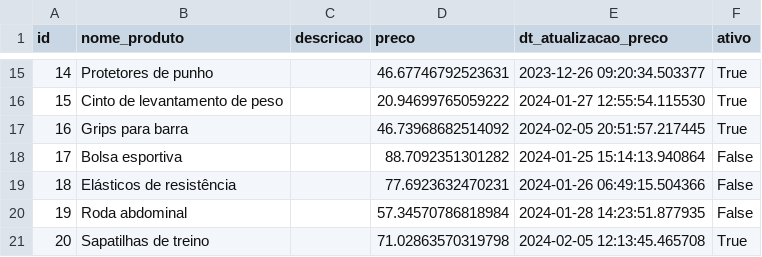
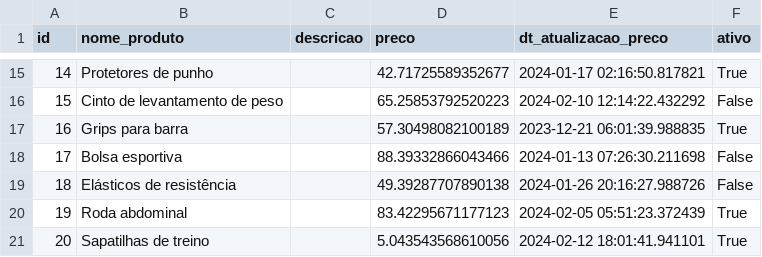
Before and after one commit to victorocvh/santander-challenge, a CSV file: dados/produto.csv, drawn as a sheet; only a part is shown, gaps mark what is left out; the diff covers the shown part only.

```diff
--- a/dados/produto.csv
+++ b/dados/produto.csv
@@ -15,7 +15,7 @@ id,nome_produto,descricao,preco,dt_atualizacao_preco,ativo
-14,Protetores de punho,,46.67746792523631,2023-12-26 09:20:34.503377,True
-15,Cinto de levantamento de peso,,20.94699765059222,2024-01-27 12:55:54.115530,True
-16,Grips para barra,,46.73968682514092,2024-02-05 20:51:57.217445,True
-17,Bolsa esportiva,,88.7092351301282,2024-01-25 15:14:13.940864,False
-18,Elásticos de resistência,,77.6923632470231,2024-01-26 06:49:15.504366,False
-19,Roda abdominal,,57.34570786818984,2024-01-28 14:23:51.877935,False
-20,Sapatilhas de treino,,71.02863570319798,2024-02-05 12:13:45.465708,True
+14,Protetores de punho,,42.71725589352677,2024-01-17 02:16:50.817821,True
+15,Cinto de levantamento de peso,,65.25853792520223,2024-02-10 12:14:22.432292,False
+16,Grips para barra,,57.30498082100189,2023-12-21 06:01:39.988835,True
+17,Bolsa esportiva,,88.39332866043466,2024-01-13 07:26:30.211698,False
+18,Elásticos de resistência,,49.39287707890138,2024-01-26 20:16:27.988726,False
+19,Roda abdominal,,83.42295671177123,2024-02-05 05:51:23.372439,True
+20,Sapatilhas de treino,,5.043543568610056,2024-02-12 18:01:41.941101,True
```
Also changed, not shown: 34 edited cells elsewhere in this file, dados/cliente.csv, dados/funcionario.csv, 3 other files.
